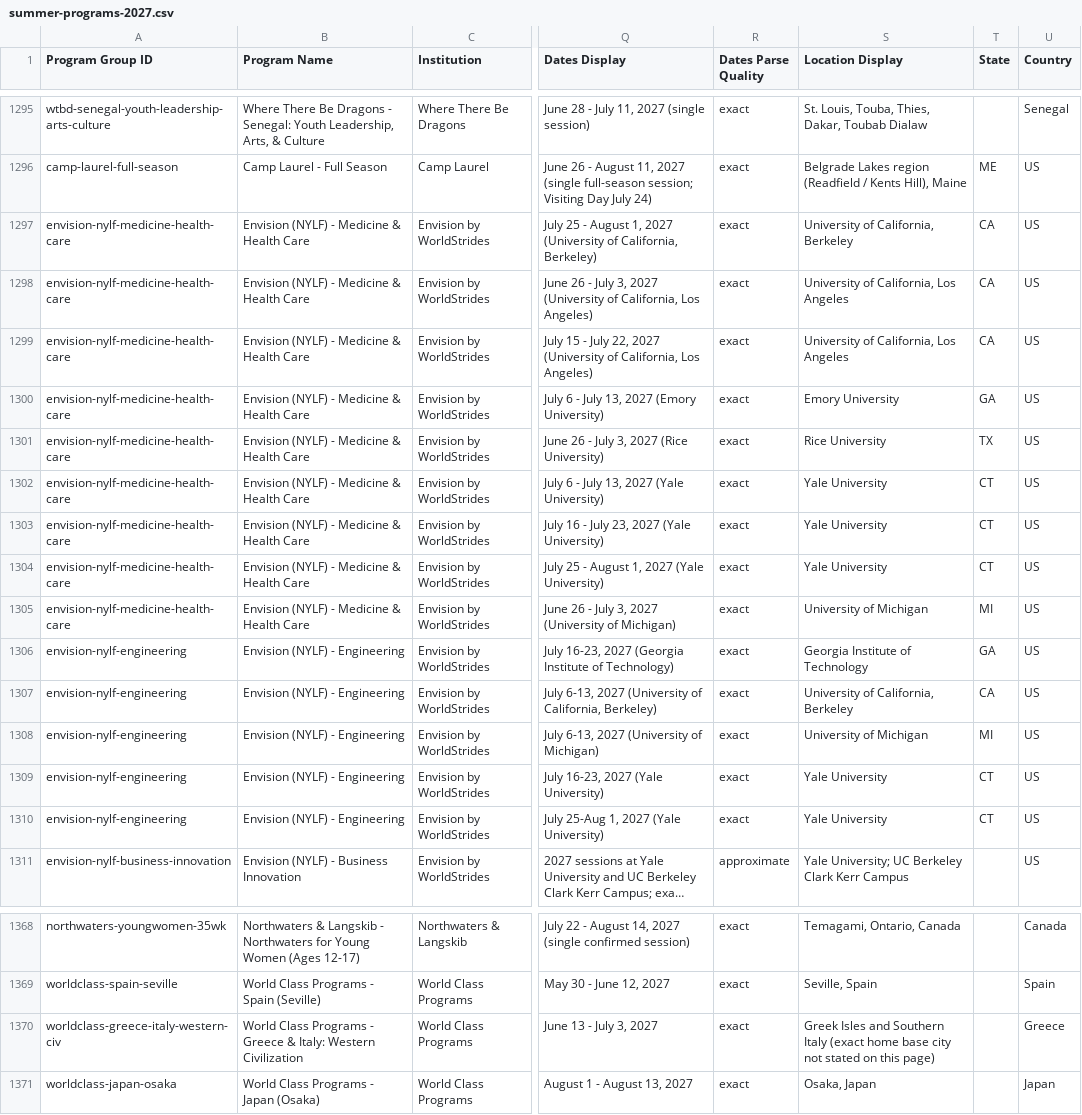
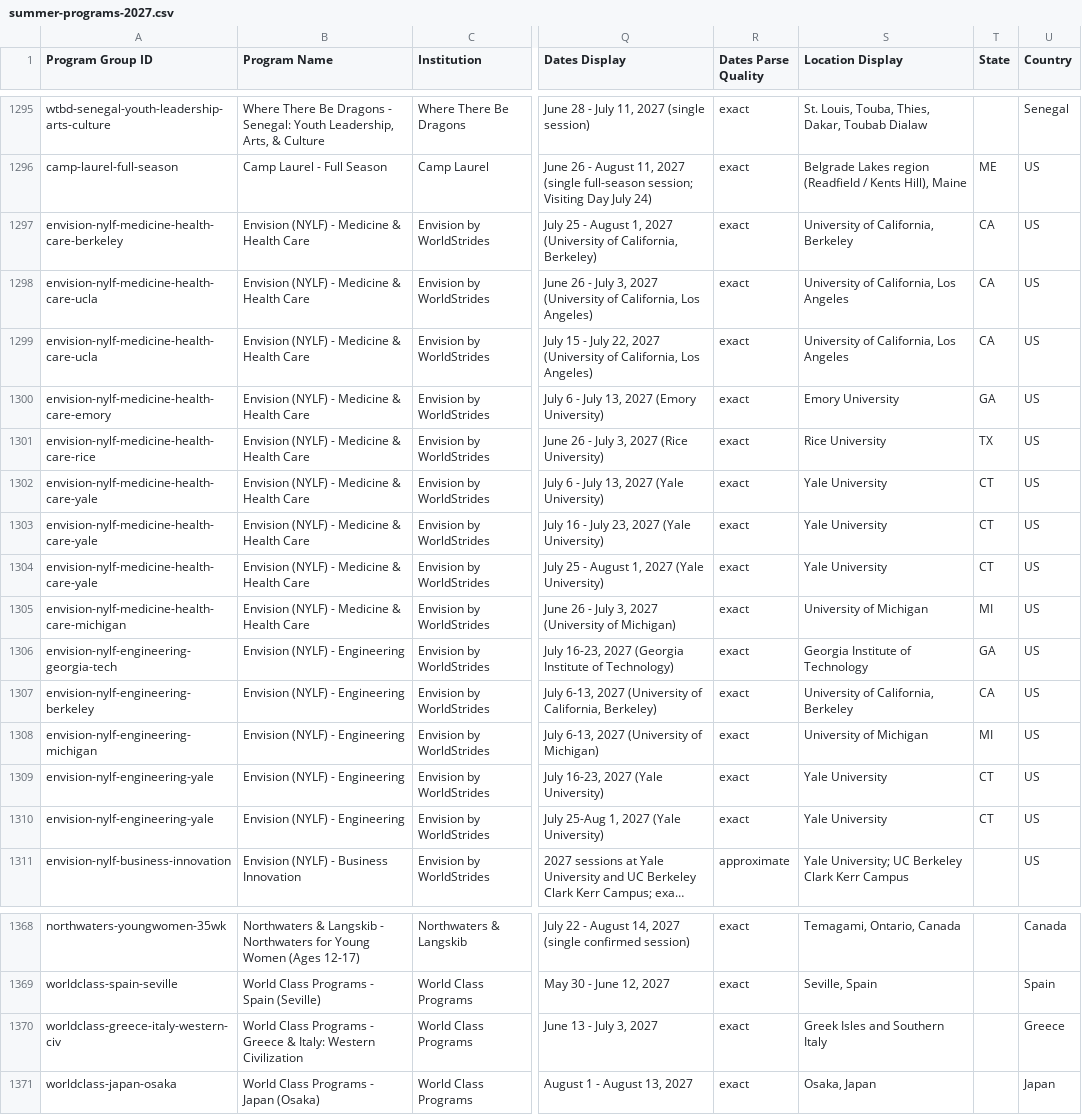
Before and after one commit to isteinerCA/groundwork, a CSV file: data/source/summer-programs-2027.csv, drawn as a sheet; only a part is shown, gaps mark what is left out; long unchanged cells end in …; the diff names each change by its address in the sheet, - before the commit and + after, or states it on an @@ line.

```diff
--- a/data/source/summer-programs-2027.csv
+++ b/data/source/summer-programs-2027.csv
-A1297 (Program Group ID): envision-nylf-medicine-health-care
+A1297 (Program Group ID): envision-nylf-medicine-health-care-berkeley
-A1298:A1299 (Program Group ID): envision-nylf-medicine-health-care
+A1298:A1299 (Program Group ID): envision-nylf-medicine-health-care-ucla
-A1300 (Program Group ID): envision-nylf-medicine-health-care
+A1300 (Program Group ID): envision-nylf-medicine-health-care-emory
-A1301 (Program Group ID): envision-nylf-medicine-health-care
+A1301 (Program Group ID): envision-nylf-medicine-health-care-rice
-A1302:A1304 (Program Group ID): envision-nylf-medicine-health-care
+A1302:A1304 (Program Group ID): envision-nylf-medicine-health-care-yale
-A1305 (Program Group ID): envision-nylf-medicine-health-care
+A1305 (Program Group ID): envision-nylf-medicine-health-care-michigan
-A1306 (Program Group ID): envision-nylf-engineering
+A1306 (Program Group ID): envision-nylf-engineering-georgia-tech
-A1307 (Program Group ID): envision-nylf-engineering
+A1307 (Program Group ID): envision-nylf-engineering-berkeley
-A1308 (Program Group ID): envision-nylf-engineering
+A1308 (Program Group ID): envision-nylf-engineering-michigan
-A1309:A1310 (Program Group ID): envision-nylf-engineering
+A1309:A1310 (Program Group ID): envision-nylf-engineering-yale
-S1370 (Location Display): …Southern Italy (exact home base city not stated on this page)
+S1370 (Location Display): …Southern Italy
```
Also changed, not shown: 3 other files.
